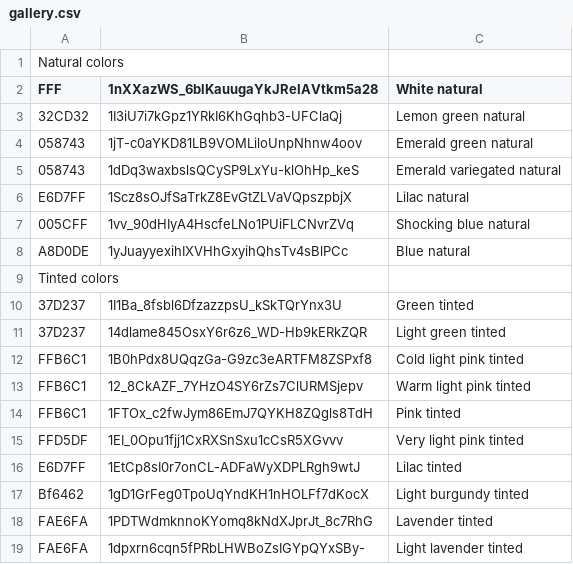
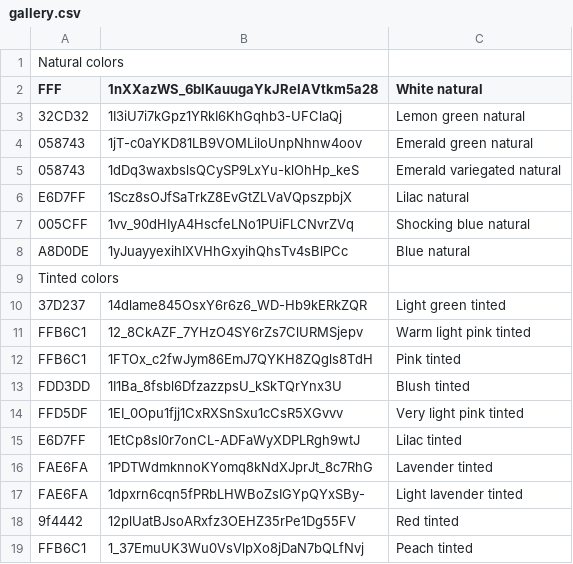
Before and after one commit to floristream/floristream.github.io, a CSV file: gallery.csv, drawn as a sheet; only a part is shown; the shorter side is filled out with more unchanged rows; the diff covers the shown part only.

```diff
--- a/gallery.csv
+++ b/gallery.csv
@@ -9,10 +9,8 @@ A8D0DE,1yJuayyexihIXVHhGxyihQhsTv4sBlPCc,Blue natural
 Tinted colors
-37D237,1I1Ba_8fsbl6DfzazzpsU_kSkTQrYnx3U,Green tinted
 37D237,14dlame845OsxY6r6z6_WD-Hb9kERkZQR,Light green tinted
-FFB6C1,1B0hPdx8UQqzGa-G9zc3eARTFM8ZSPxf8,Cold light pink tinted
 FFB6C1,12_8CkAZF_7YHzO4SY6rZs7ClURMSjepv,Warm light pink tinted
 FFB6C1,1FTOx_c2fwJym86EmJ7QYKH8ZQgls8TdH,Pink tinted
+FDD3DD,1I1Ba_8fsbl6DfzazzpsU_kSkTQrYnx3U,Blush tinted
 FFD5DF,1EI_0Opu1fjj1CxRXSnSxu1cCsR5XGvvv,Very light pink tinted
 E6D7FF,1EtCp8sI0r7onCL-ADFaWyXDPLRgh9wtJ,Lilac tinted
-Bf6462,1gD1GrFeg0TpoUqYndKH1nHOLFf7dKocX,Light burgundy tinted
 FAE6FA,1PDTWdmknnoKYomq8kNdXJprJt_8c7RhG,Lavender tinted
```
Also changed, not shown: 7 removed rows and 2 edited cells elsewhere in this file.
